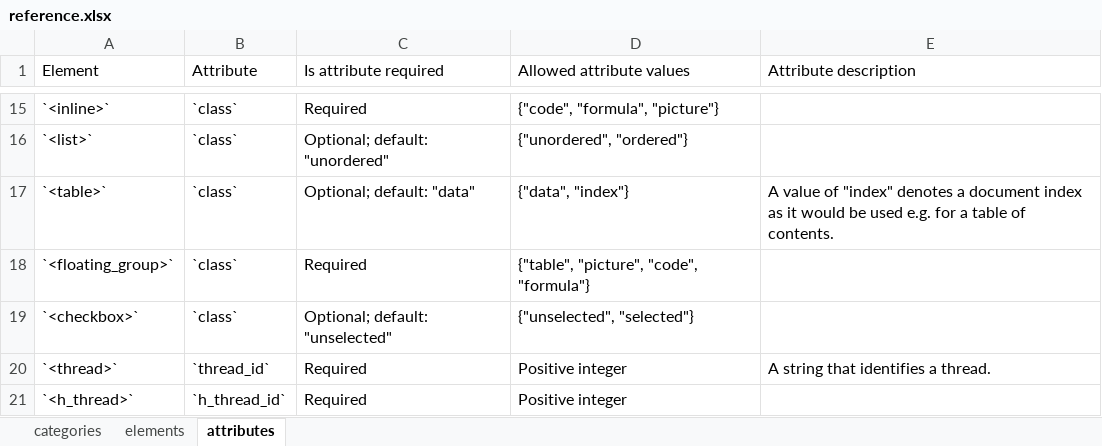
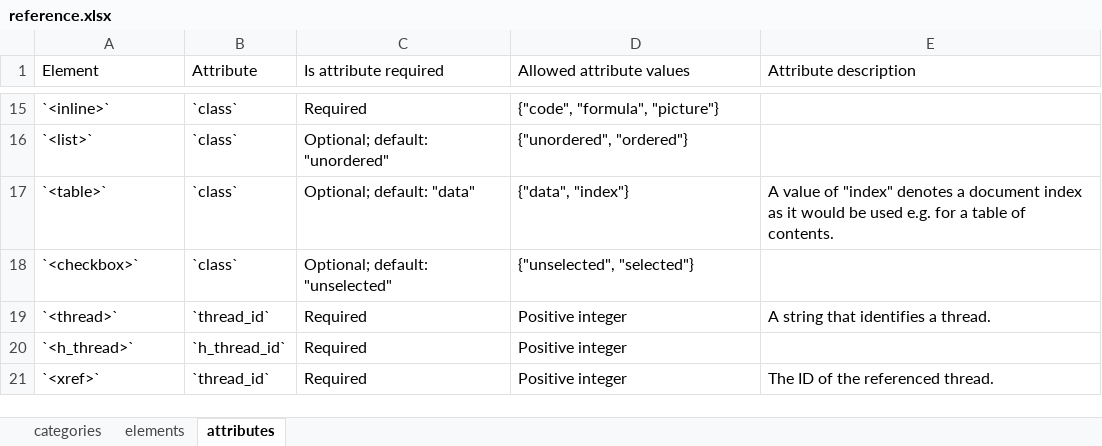
Before and after one commit to doclang-project/doclang, an Excel workbook: reference/input/reference.xlsx, sheet attributes, drawn as a sheet; only a part is shown, gaps mark what is left out; the shorter side is filled out with more unchanged rows; values as stored, in another font and other column widths than the file's, no borders; the diff names each change by its address in the sheet, - before the commit and + after, or states it on an @@ line.

```diff
--- a/reference/input/reference.xlsx (sheet attributes)
+++ b/reference/input/reference.xlsx (sheet attributes)
-row 18: `<floating_group>` | `class` | Required | {"table", "picture", "code", "formula"}
```
Also changed, not shown: sheet elements, 7 other files.
